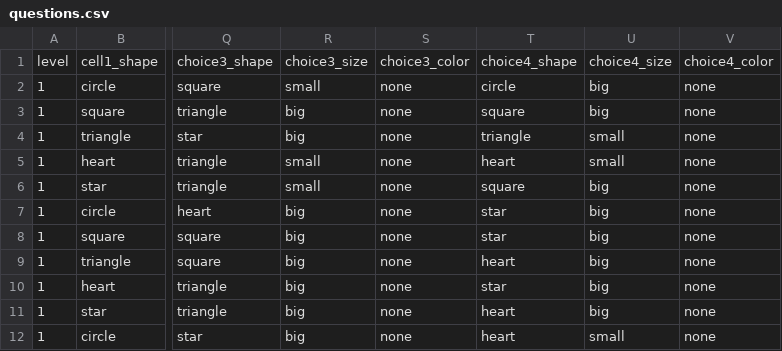
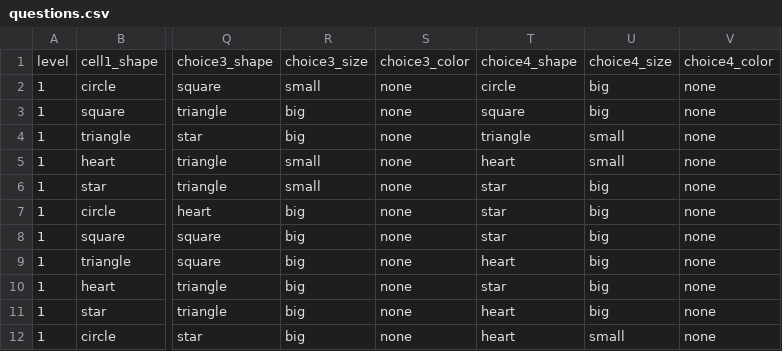
Before and after one commit to LittleAcadamyForKids/Patterns, a CSV file: questions.csv, drawn as a sheet; only a part is shown, gaps mark what is left out; the diff names each change by its address in the sheet, - before the commit and + after, or states it on an @@ line.

Commit message:
1st commit

```diff
--- a/questions.csv
+++ b/questions.csv
-T6: square
+T6: star
```
